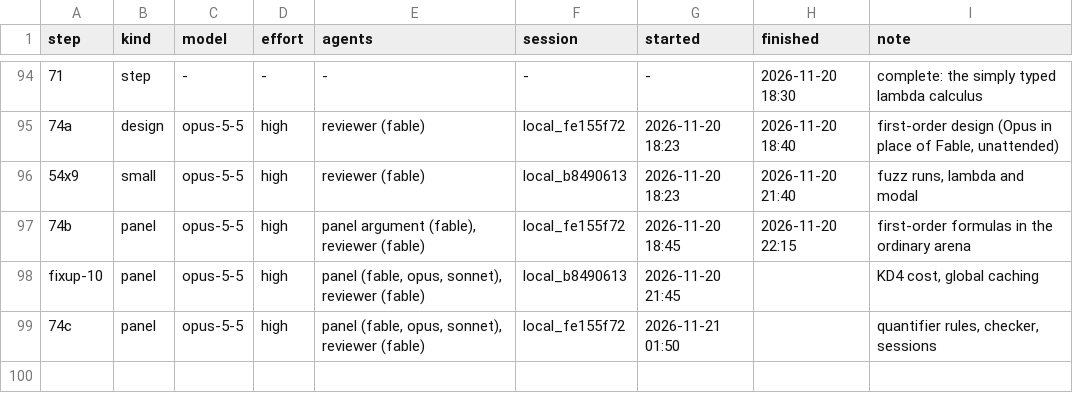
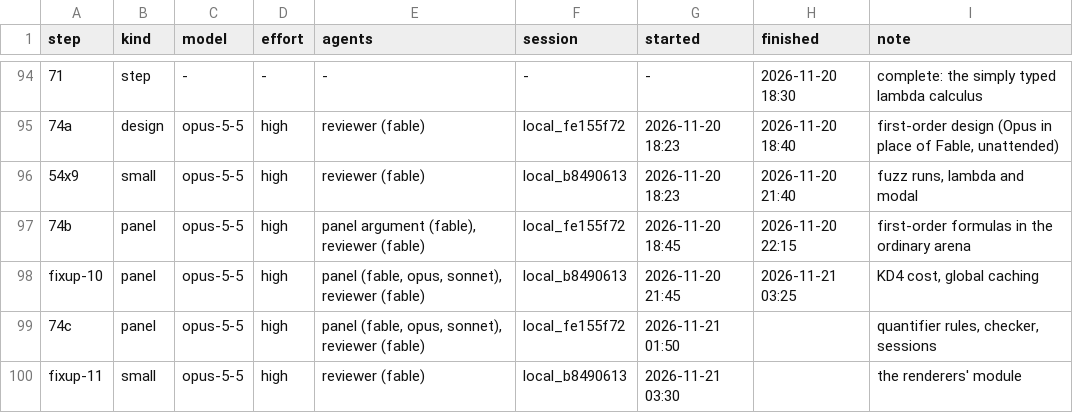
Before and after one commit to deduxit/deduxit, a TSV file: plan/notes/step-log.tsv, drawn as a sheet; only a part is shown, gaps mark what is left out; the diff names each change by its address in the sheet, - before the commit and + after, or states it on an @@ line.

Commit message:
Plan: fixup-10 reviewed and pushed; fixup-11 started

```diff
--- a/plan/notes/step-log.tsv
+++ b/plan/notes/step-log.tsv
-H98 (finished): (empty)
+H98 (finished): 2026-11-21 03:25
+row 100: fixup-11 | small | opus-5-5 | high | reviewer (fable) | local_b8490613 | 2026-11-21 03:30 |  | the renderers' module
```
Also changed, not shown: 2 other files.
